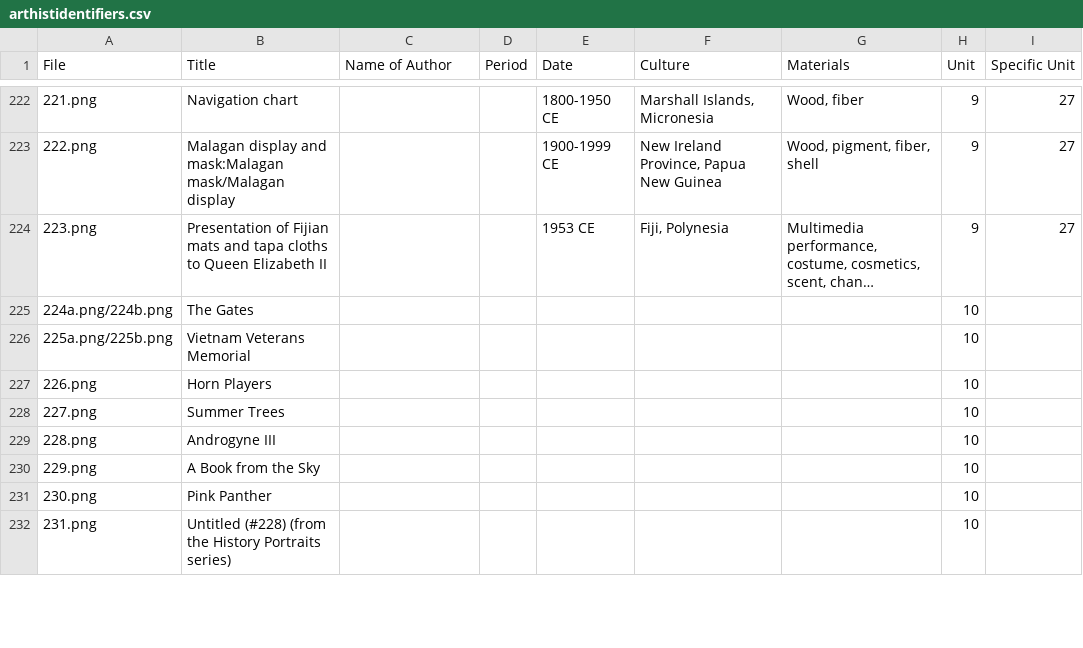
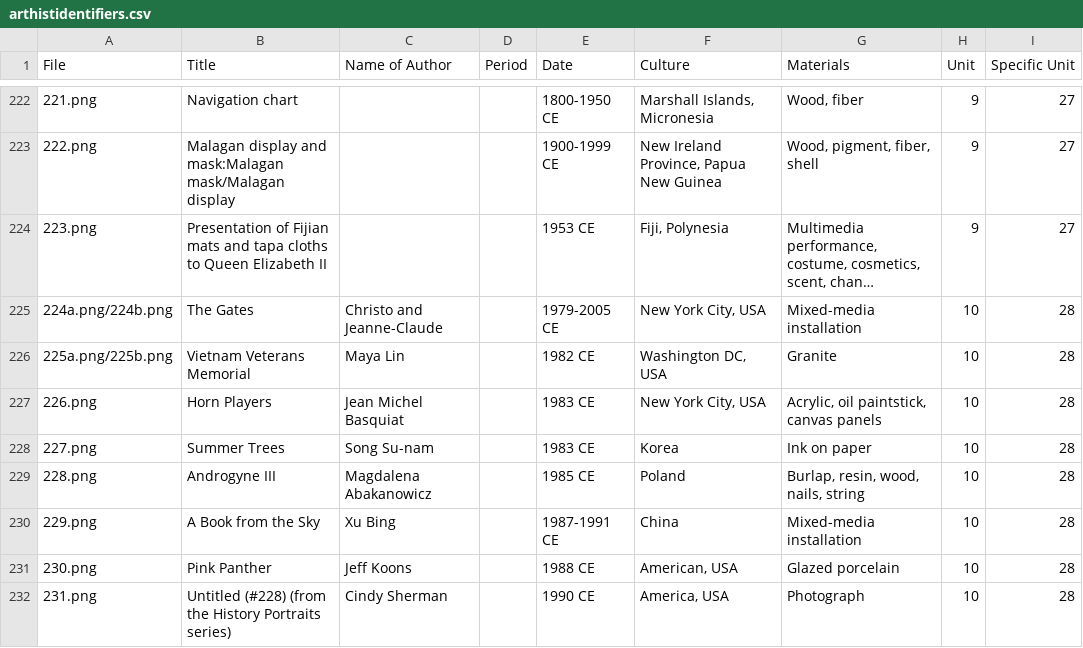
Before and after one commit to lastlegume/lastlegume.github.io, a CSV file: assets/arthist/arthistidentifiers.csv, drawn as a sheet; only a part is shown, gaps mark what is left out; long unchanged cells end in …; the diff covers the shown part only; the diff names each change by its address in the sheet, - before the commit and + after, or states it on an @@ line.

```diff
--- a/assets/arthist/arthistidentifiers.csv
+++ b/assets/arthist/arthistidentifiers.csv
-C225 (Name of Author): (empty)
+C225 (Name of Author): Christo and Jeanne-Claude
-E225 (Date): (empty)
+E225 (Date): 1979-2005 CE
-F225 (Culture): (empty)
+F225 (Culture): New York City, USA
-G225 (Materials): (empty)
+G225 (Materials): Mixed-media installation
-I225:I232 (Specific Unit): (empty)
+I225:I232 (Specific Unit): 28
-C226 (Name of Author): (empty)
+C226 (Name of Author): Maya Lin
-E226 (Date): (empty)
+E226 (Date): 1982 CE
-F226 (Culture): (empty)
+F226 (Culture): Washington DC, USA
-G226 (Materials): (empty)
+G226 (Materials): Granite
-C227 (Name of Author): (empty)
+C227 (Name of Author): Jean Michel Basquiat
-E227:E228 (Date): (empty)
+E227:E228 (Date): 1983 CE
-F227 (Culture): (empty)
+F227 (Culture): New York City, USA
-G227 (Materials): (empty)
+G227 (Materials): Acrylic, oil paintstick, canvas panels
-C228 (Name of Author): (empty)
+C228 (Name of Author): Song Su-nam
-F228 (Culture): (empty)
+F228 (Culture): Korea
-G228 (Materials): (empty)
+G228 (Materials): Ink on paper
-C229 (Name of Author): (empty)
+C229 (Name of Author): Magdalena Abakanowicz
-E229 (Date): (empty)
+E229 (Date): 1985 CE
-F229 (Culture): (empty)
+F229 (Culture): Poland
-G229 (Materials): (empty)
+G229 (Materials): Burlap, resin, wood, nails, string
-C230 (Name of Author): (empty)
+C230 (Name of Author): Xu Bing
-E230 (Date): (empty)
+E230 (Date): 1987-1991 CE
-F230 (Culture): (empty)
+F230 (Culture): China
-G230 (Materials): (empty)
+G230 (Materials): Mixed-media installation
-C231 (Name of Author): (empty)
+C231 (Name of Author): Jeff Koons
-E231 (Date): (empty)
+E231 (Date): 1988 CE
-F231 (Culture): (empty)
+F231 (Culture): American, USA
-G231 (Materials): (empty)
+G231 (Materials): Glazed porcelain
-C232 (Name of Author): (empty)
+C232 (Name of Author): Cindy Sherman
-E232 (Date): (empty)
+E232 (Date): 1990 CE
-F232 (Culture): (empty)
+F232 (Culture): America, USA
-G232 (Materials): (empty)
+G232 (Materials): Photograph
```
Also changed, not shown: 95 edited cells elsewhere in this file, 2 other files.
